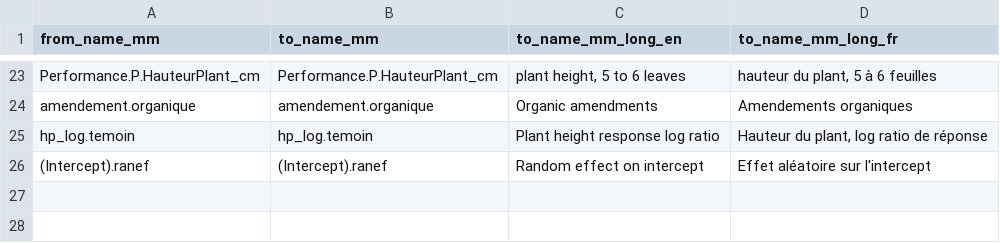
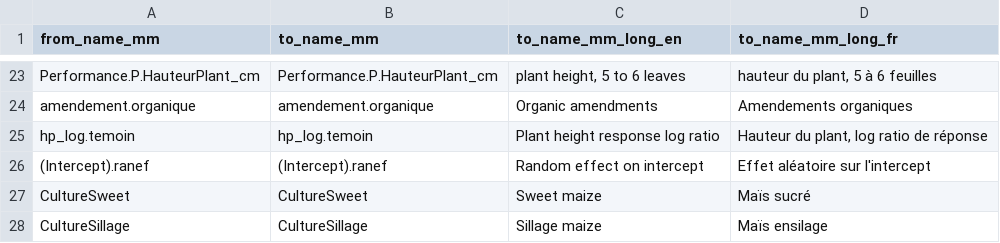
Before and after one commit to DosouYovoW/memoire-wilfried-dossou-yovo, a CSV file: donnees/translate_colnames.csv, drawn as a sheet; only a part is shown, gaps mark what is left out; the diff names each change by its address in the sheet, - before the commit and + after, or states it on an @@ line.

Commit message:
Update translate_colnames.csv

```diff
--- a/donnees/translate_colnames.csv
+++ b/donnees/translate_colnames.csv
+row 27: CultureSweet | CultureSweet | Sweet maize | Maïs sucré
+row 28: CultureSillage | CultureSillage | Sillage maize | Maïs ensilage
```
